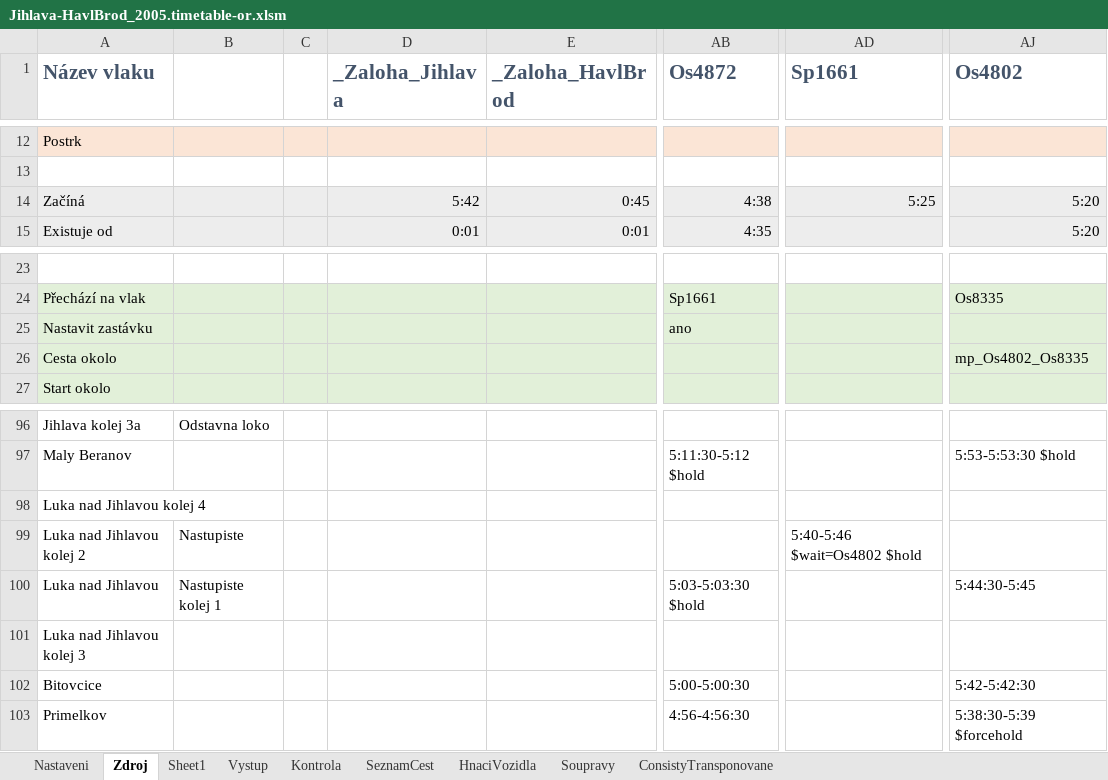
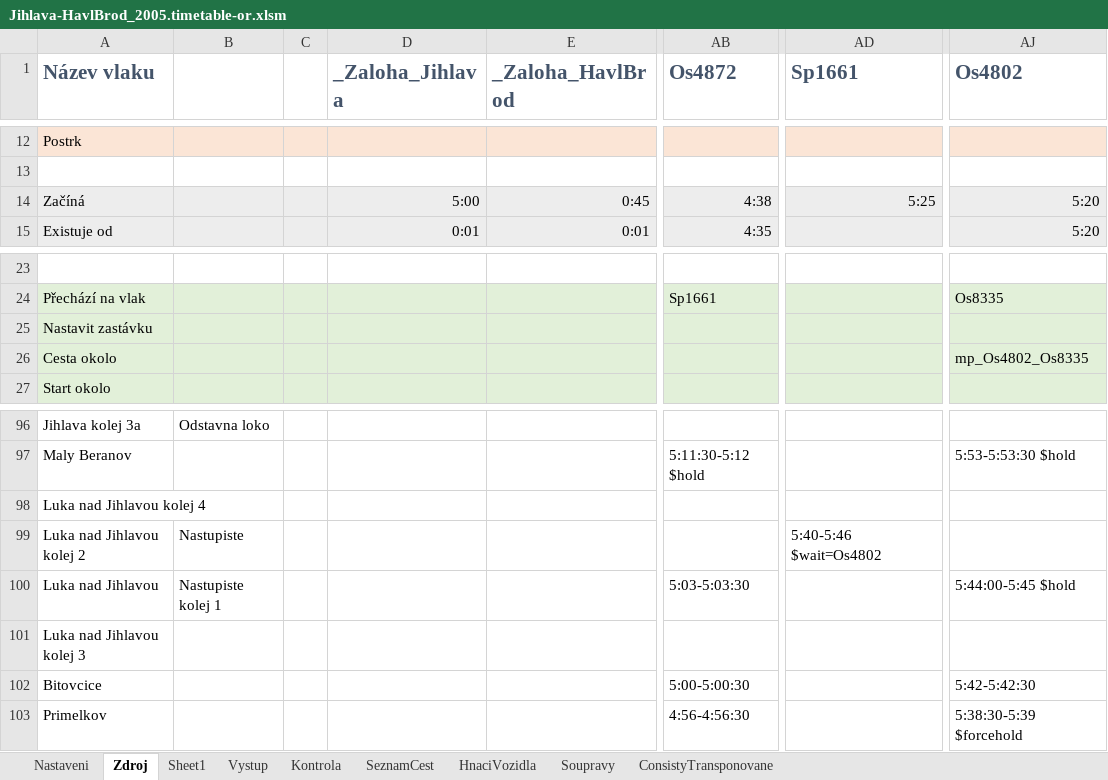
Before and after one commit to matejpacha/or_timetables, an Excel workbook: Trat225/ROUTES/Breclav - Praha/Activities/Openrails/Jihlava-HavlBrod_2005.timetable-or.xlsm, sheet Zdroj, drawn as a sheet; only a part is shown, gaps mark what is left out; values as stored, in another font and other column widths than the file's, no borders; charts and pictures and conditional formats not drawn; the diff names each change by its address in the sheet, - before the commit and + after, or states it on an @@ line.

```diff
--- a/Trat225/ROUTES/Breclav - Praha/Activities/Openrails/Jihlava-HavlBrod_2005.timetable-or.xlsm (sheet Zdroj)
+++ b/Trat225/ROUTES/Breclav - Praha/Activities/Openrails/Jihlava-HavlBrod_2005.timetable-or.xlsm (sheet Zdroj)
-D14 (_Zaloha_Jihlava): 5:42
+D14 (_Zaloha_Jihlava): 5:00
-AB25 (Os4872): ano
+AB25 (Os4872): (empty)
-AD99 (Sp1661): 5:40-5:46 $wait=Os4802 $hold
+AD99 (Sp1661): 5:40-5:46 $wait=Os4802
-AB100 (Os4872): 5:03-5:03:30 $hold
+AB100 (Os4872): 5:03-5:03:30
-AJ100 (Os4802): 5:44:30-5:45
+AJ100 (Os4802): 5:44:00-5:45 $hold
```
Also changed, not shown: sheet Vystup, sheet Kontrola, 1 other file.
